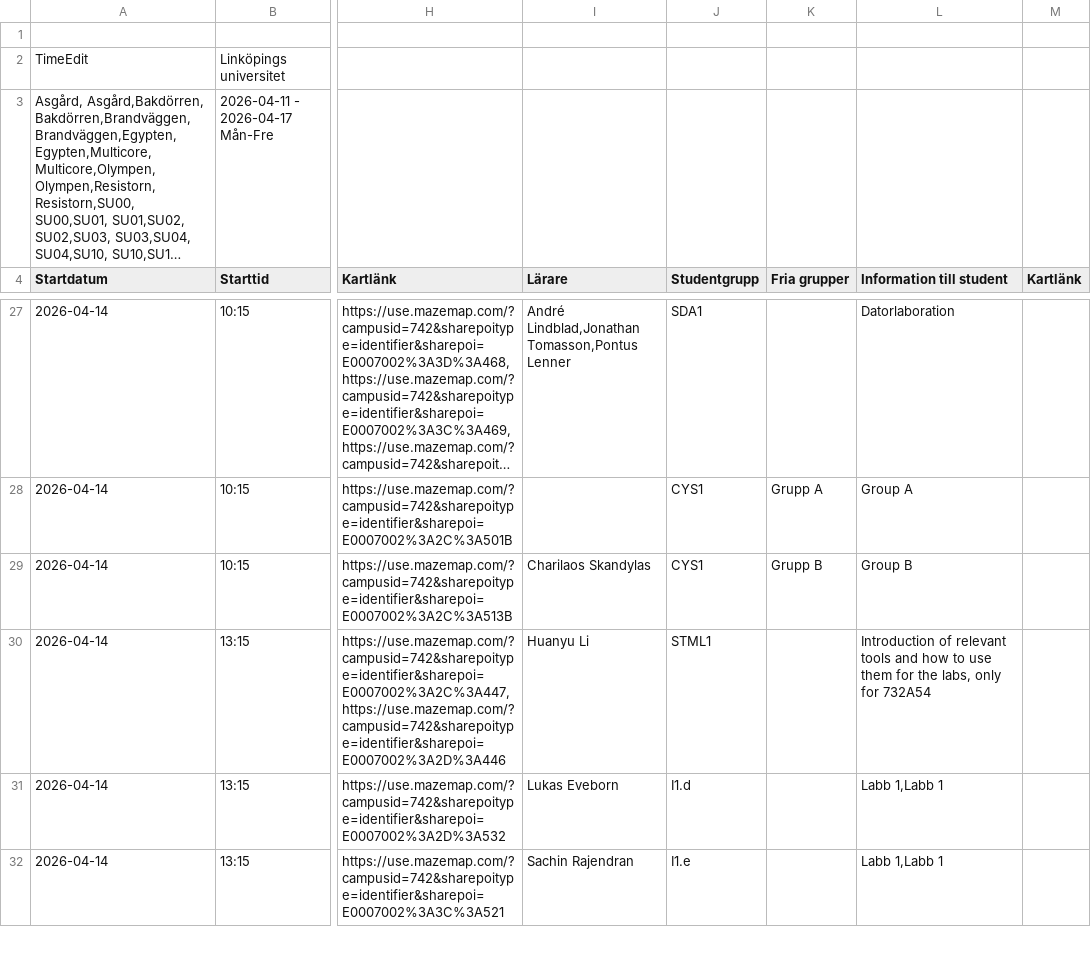
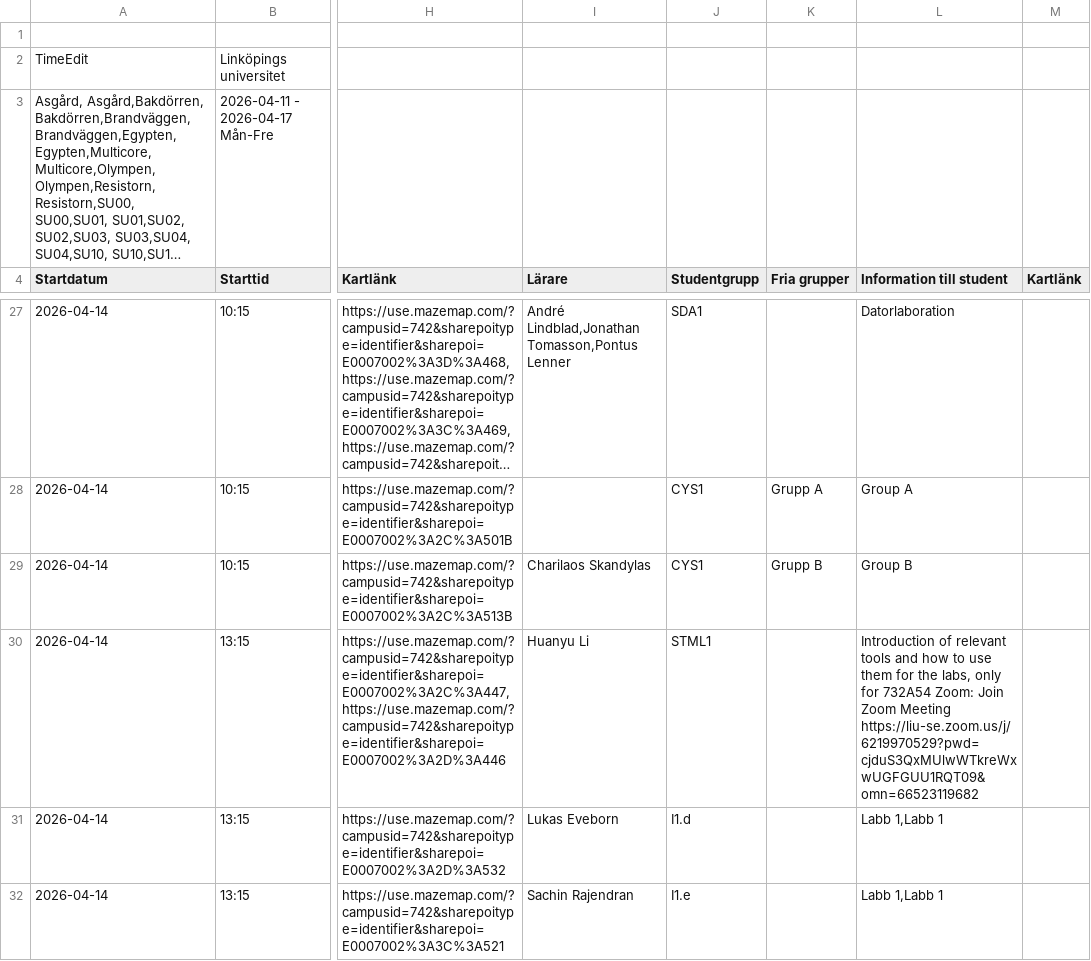
Before and after one commit to saltlakrits/saltlakrits.github.io, a CSV file: data/schedule.csv, drawn as a sheet; only a part is shown, gaps mark what is left out; long unchanged cells end in …; the diff names each change by its address in the sheet, - before the commit and + after, or states it on an @@ line.

```diff
--- a/data/schedule.csv
+++ b/data/schedule.csv
-L30 (Information till student): …for 732A54
+L30 (Information till student): …for 732A54 Zoom: Join Zoom Meeting https://liu-se.zoom.us/j/6219970529?pwd=cjduS3QxMUlwWTkreWxwUGFGUU1RQT09&omn=66523119682
```
